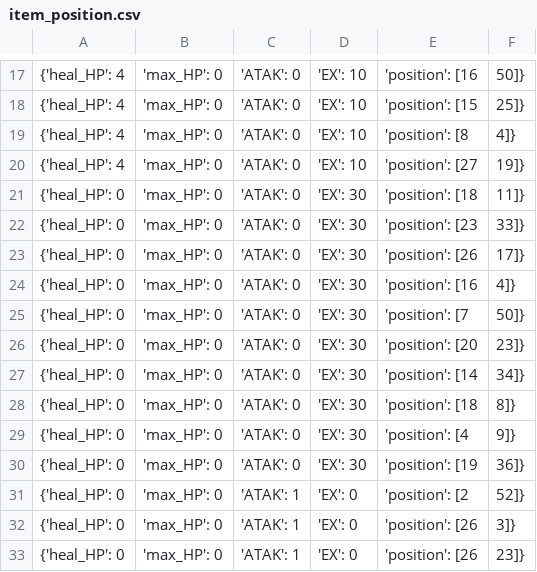
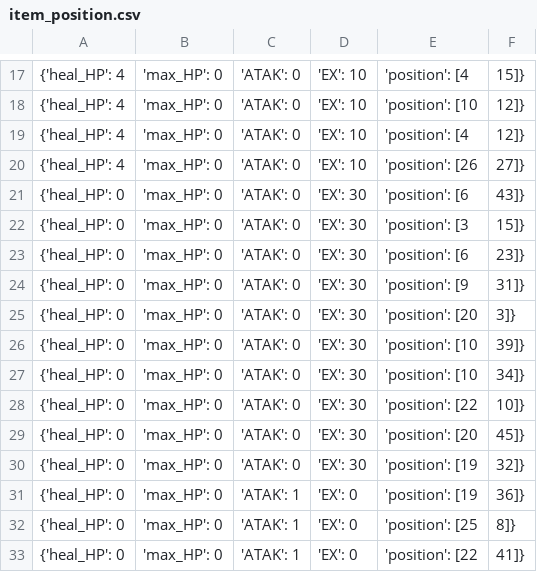
Before and after one commit to LosHunterros/roguelike, a CSV file: model/item_position.csv, drawn as a sheet; only a part is shown, gaps mark what is left out; the diff covers the shown part only.

```diff
--- a/model/item_position.csv
+++ b/model/item_position.csv
@@ -17,17 +17,17 @@
-{'heal_HP': 4, 'max_HP': 0, 'ATAK': 0, 'EX': 10, 'position': [16, 50]}
-{'heal_HP': 4, 'max_HP': 0, 'ATAK': 0, 'EX': 10, 'position': [15, 25]}
-{'heal_HP': 4, 'max_HP': 0, 'ATAK': 0, 'EX': 10, 'position': [8, 4]}
-{'heal_HP': 4, 'max_HP': 0, 'ATAK': 0, 'EX': 10, 'position': [27, 19]}
-{'heal_HP': 0, 'max_HP': 0, 'ATAK': 0, 'EX': 30, 'position': [18, 11]}
-{'heal_HP': 0, 'max_HP': 0, 'ATAK': 0, 'EX': 30, 'position': [23, 33]}
-{'heal_HP': 0, 'max_HP': 0, 'ATAK': 0, 'EX': 30, 'position': [26, 17]}
-{'heal_HP': 0, 'max_HP': 0, 'ATAK': 0, 'EX': 30, 'position': [16, 4]}
-{'heal_HP': 0, 'max_HP': 0, 'ATAK': 0, 'EX': 30, 'position': [7, 50]}
-{'heal_HP': 0, 'max_HP': 0, 'ATAK': 0, 'EX': 30, 'position': [20, 23]}
-{'heal_HP': 0, 'max_HP': 0, 'ATAK': 0, 'EX': 30, 'position': [14, 34]}
-{'heal_HP': 0, 'max_HP': 0, 'ATAK': 0, 'EX': 30, 'position': [18, 8]}
-{'heal_HP': 0, 'max_HP': 0, 'ATAK': 0, 'EX': 30, 'position': [4, 9]}
-{'heal_HP': 0, 'max_HP': 0, 'ATAK': 0, 'EX': 30, 'position': [19, 36]}
-{'heal_HP': 0, 'max_HP': 0, 'ATAK': 1, 'EX': 0, 'position': [2, 52]}
-{'heal_HP': 0, 'max_HP': 0, 'ATAK': 1, 'EX': 0, 'position': [26, 3]}
-{'heal_HP': 0, 'max_HP': 0, 'ATAK': 1, 'EX': 0, 'position': [26, 23]}
+{'heal_HP': 4, 'max_HP': 0, 'ATAK': 0, 'EX': 10, 'position': [4, 15]}
+{'heal_HP': 4, 'max_HP': 0, 'ATAK': 0, 'EX': 10, 'position': [10, 12]}
+{'heal_HP': 4, 'max_HP': 0, 'ATAK': 0, 'EX': 10, 'position': [4, 12]}
+{'heal_HP': 4, 'max_HP': 0, 'ATAK': 0, 'EX': 10, 'position': [26, 27]}
+{'heal_HP': 0, 'max_HP': 0, 'ATAK': 0, 'EX': 30, 'position': [6, 43]}
+{'heal_HP': 0, 'max_HP': 0, 'ATAK': 0, 'EX': 30, 'position': [3, 15]}
+{'heal_HP': 0, 'max_HP': 0, 'ATAK': 0, 'EX': 30, 'position': [6, 23]}
+{'heal_HP': 0, 'max_HP': 0, 'ATAK': 0, 'EX': 30, 'position': [9, 31]}
+{'heal_HP': 0, 'max_HP': 0, 'ATAK': 0, 'EX': 30, 'position': [20, 3]}
+{'heal_HP': 0, 'max_HP': 0, 'ATAK': 0, 'EX': 30, 'position': [10, 39]}
+{'heal_HP': 0, 'max_HP': 0, 'ATAK': 0, 'EX': 30, 'position': [10, 34]}
+{'heal_HP': 0, 'max_HP': 0, 'ATAK': 0, 'EX': 30, 'position': [22, 10]}
+{'heal_HP': 0, 'max_HP': 0, 'ATAK': 0, 'EX': 30, 'position': [20, 45]}
+{'heal_HP': 0, 'max_HP': 0, 'ATAK': 0, 'EX': 30, 'position': [19, 32]}
+{'heal_HP': 0, 'max_HP': 0, 'ATAK': 1, 'EX': 0, 'position': [19, 36]}
+{'heal_HP': 0, 'max_HP': 0, 'ATAK': 1, 'EX': 0, 'position': [25, 8]}
+{'heal_HP': 0, 'max_HP': 0, 'ATAK': 1, 'EX': 0, 'position': [22, 41]}
```
Also changed, not shown: 65 edited cells elsewhere in this file, model/monster_list.csv, 3 other files.
